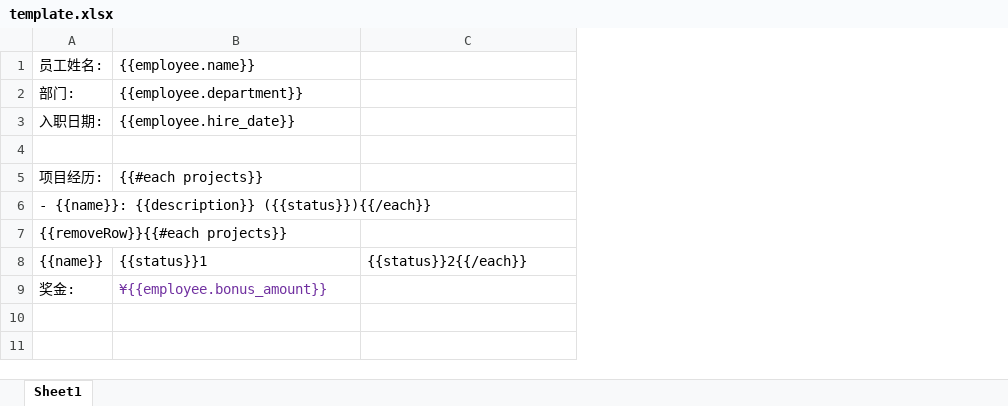
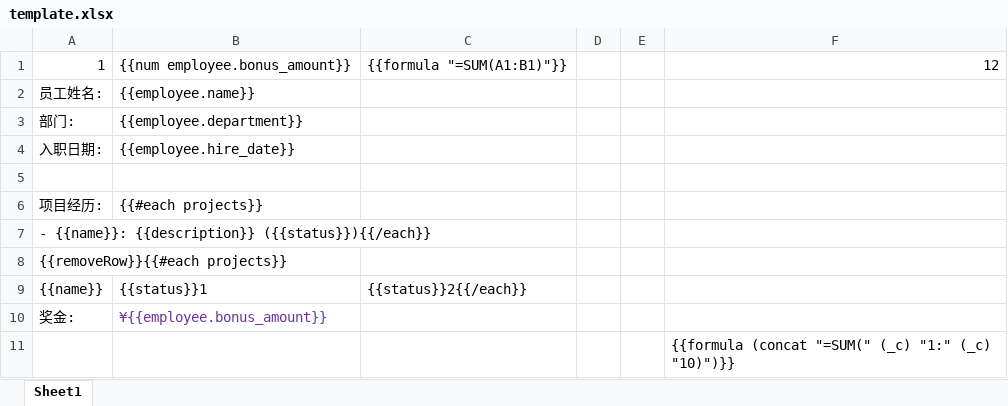
Before and after one commit to sail-sail/xlsx-handlebars, an Excel workbook: examples/template.xlsx, sheet Sheet1, drawn as a sheet; values as stored, in another font and other column widths than the file's, no borders; addresses are those after the commit; the diff names each change by its address in the sheet, - before the commit and + after, or states it on an @@ line.

Commit message:
num, formula, concat

```diff
--- a/examples/template.xlsx (sheet Sheet1)
+++ b/examples/template.xlsx (sheet Sheet1)
+column D, empty
+column E, empty
+column F, empty
+row 1: 1 | {{num employee.bonus_amount}} | {{formula "=SUM(A1:B1)"}} |  |  | 12
+row 11:  |  |  |  |  | {{formula (concat "=SUM(" (_c) "1:" (_c) "10)")}}
```
Also changed, not shown: 18 other files.
